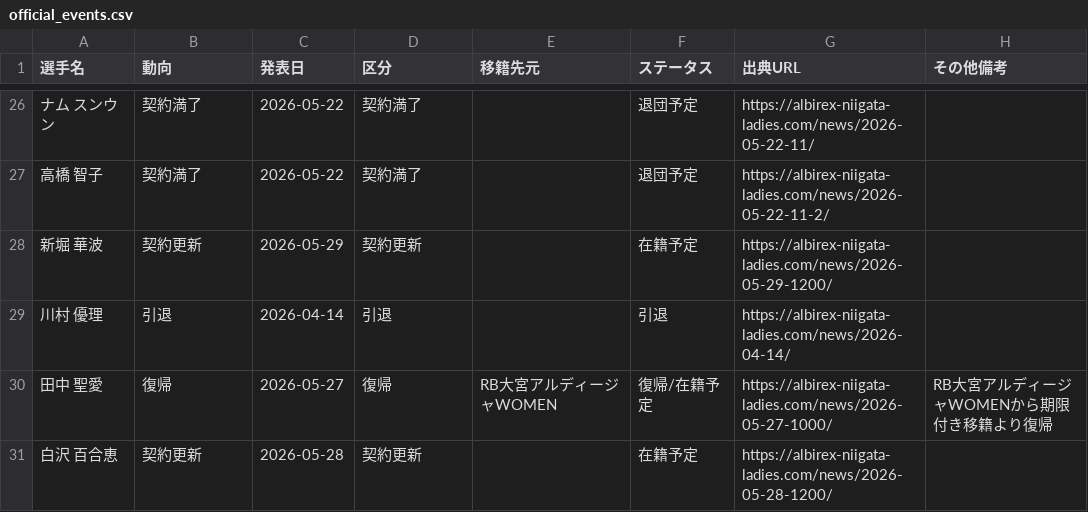
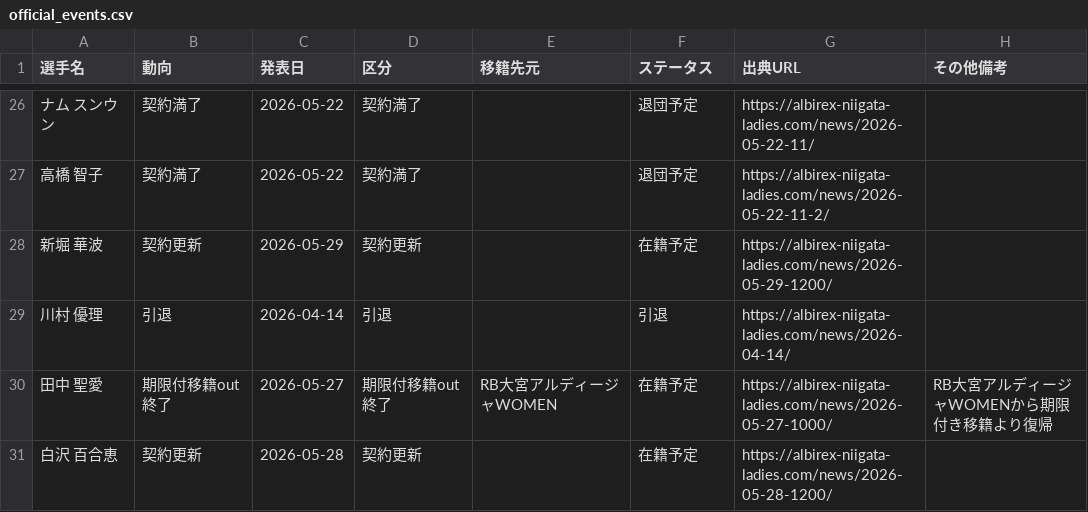
Before and after one commit to kgymk1-hub/albirex, a CSV file: data/ladies/official_events.csv, drawn as a sheet; only a part is shown, gaps mark what is left out.

```diff
--- a/data/ladies/official_events.csv
+++ b/data/ladies/official_events.csv
@@ -29,3 +29,3 @@
 川村 優理,引退,2026-04-14,引退,,引退,https://albirex-niigata-ladies.com/news/2026-04-14/,
-田中 聖愛,復帰,2026-05-27,復帰,RB大宮アルディージャWOMEN,復帰/在籍予定,https://albirex-niigata-ladies.com/news/2026-05-27-1000/,RB大宮アルディージャWOMENから期限付き移籍より復帰
+田中 聖愛,期限付移籍out終了,2026-05-27,期限付移籍out終了,RB大宮アルディージャWOMEN,在籍予定,https://albirex-niigata-ladies.com/news/2026-05-27-1000/,RB大宮アルディージャWOMENから期限付き移籍より復帰
 白沢 百合恵,契約更新,2026-05-28,契約更新,,在籍予定,https://albirex-niigata-ladies.com/news/2026-05-28-1200/,
```
Also changed, not shown: data/ladies/players.csv, data/men/players.csv, 6 other files.
